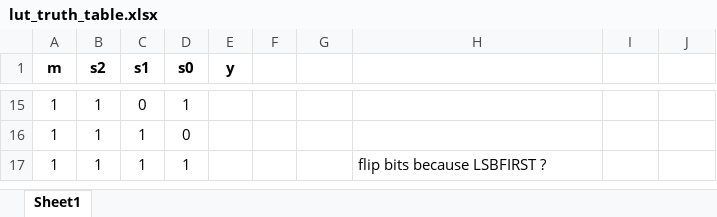
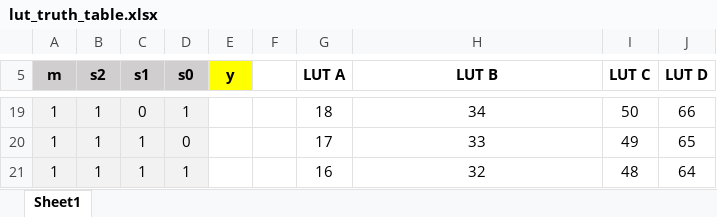
Before and after one commit to mnemocron/my-discrete-fpga, an Excel workbook: doc/lut_truth_table.xlsx, sheet Sheet1, drawn as a sheet; only a part is shown, gaps mark what is left out; values as stored, in another font and other column widths than the file's, no borders; addresses are those after the commit; the diff covers the shown part only; the diff names each change by its address in the sheet, - before the commit and + after, or states it on an @@ line.

```diff
--- a/doc/lut_truth_table.xlsx (sheet Sheet1)
+++ b/doc/lut_truth_table.xlsx (sheet Sheet1)
-A5:D5 fill: none
+A5:D5 fill: #D0CECE
-E5 fill: none
+E5 fill: #FFFF00
-G5: (empty)
+G5: LUT A
-H5: (empty)
+H5: LUT B
-I5: (empty)
+I5: LUT C
-J5: (empty)
+J5: LUT D
-A19:D21 fill: none
+A19:D21 fill: #F2F2F2
-G19 (LUT A): (empty)
+G19 (LUT A): 18
-H19 (LUT B): (empty)
+H19 (LUT B): 34
-I19 (LUT C): (empty)
+I19 (LUT C): 50
-J19 (LUT D): (empty)
+J19 (LUT D): 66
-G20 (LUT A): (empty)
+G20 (LUT A): 17
-H20 (LUT B): (empty)
+H20 (LUT B): 33
-I20 (LUT C): (empty)
+I20 (LUT C): 49
-J20 (LUT D): (empty)
+J20 (LUT D): 65
-G21 (LUT A): (empty)
+G21 (LUT A): 16
-H21 (LUT B): flip bits because LSBFIRST ?
+H21 (LUT B): 32
-H21 alignment: left
+H21 alignment: center
-I21 (LUT C): (empty)
+I21 (LUT C): 48
-J21 (LUT D): (empty)
+J21 (LUT D): 64
```
Also changed, not shown: 4 added rows, 60 edited cells and cell formats elsewhere in this sheet, doc/bitstream_doc.xlsx, 9 other files.
